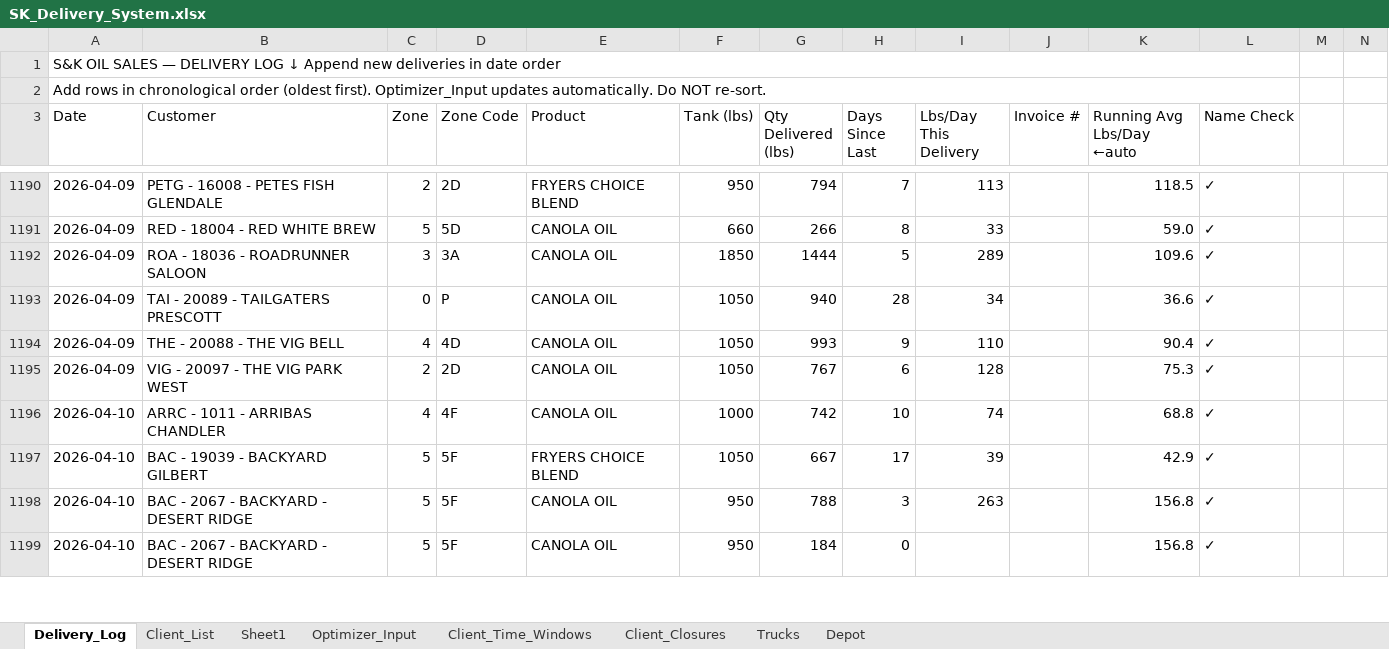
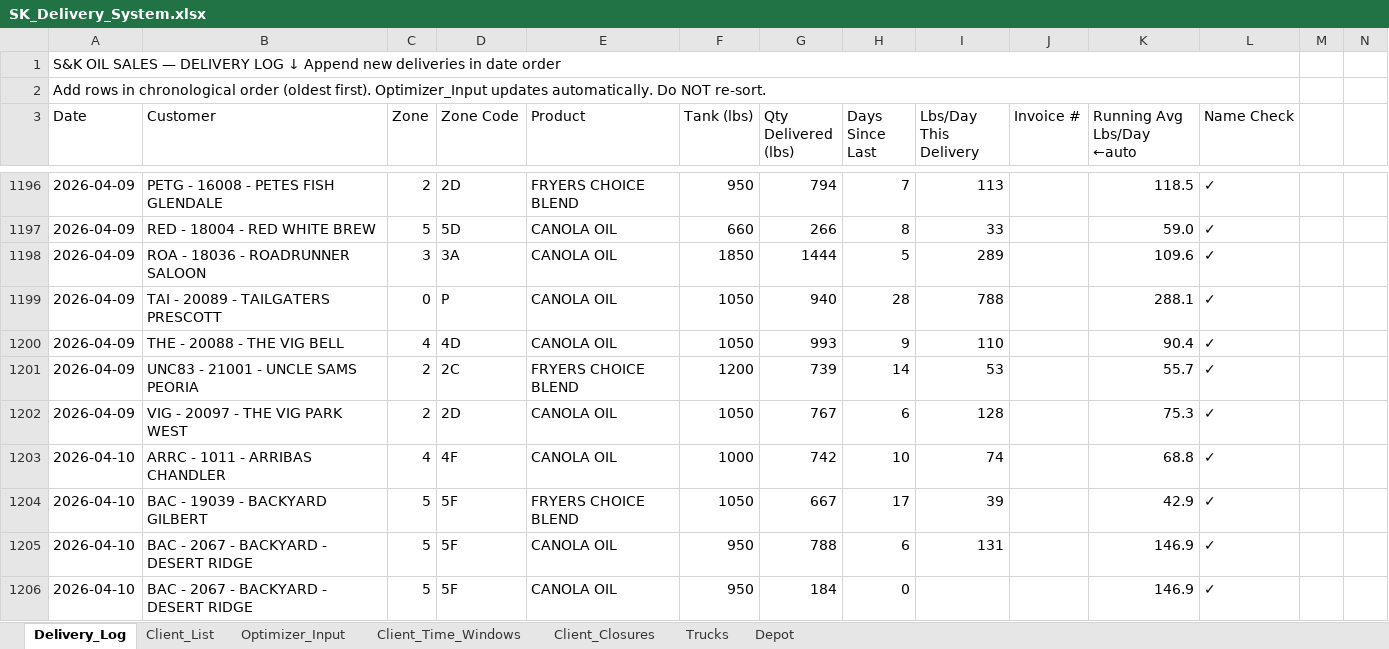
Before and after one commit to pabloherrer/sk_optimizer, an Excel workbook: data/SK_Delivery_System.xlsx, sheet Delivery_Log, drawn as a sheet; only a part is shown, gaps mark what is left out; values as stored, in another font and other column widths than the file's, no cell formats; conditional formats not drawn; addresses are those after the commit; the diff covers the shown part only; the diff names each change by its address in the sheet, - before the commit and + after, or states it on an @@ line.

```diff
--- a/data/SK_Delivery_System.xlsx (sheet Delivery_Log)
+++ b/data/SK_Delivery_System.xlsx (sheet Delivery_Log)
-sheet tab: Sheet1
-I1199 (Lbs/Day This Delivery): 34
+I1199 (Lbs/Day This Delivery): 788
-K1199 (Running Avg Lbs/Day ←auto): 36.6
+K1199 (Running Avg Lbs/Day ←auto): 288.1
+row 1201: 2026-04-09 | UNC83 - 21001 - UNCLE SAMS PEORIA | 2 | 2C | FRYERS CHOICE BLEND | 1200 | 739 | 14 | 53 |  | 55.7 | ✓
-H1205 (Days Since Last): 3
+H1205 (Days Since Last): 6
-I1205 (Lbs/Day This Delivery): 263
+I1205 (Lbs/Day This Delivery): 131
-K1205:K1206 (Running Avg Lbs/Day ←auto): 156.8
+K1205:K1206 (Running Avg Lbs/Day ←auto): 146.9
```
Also changed, not shown: 77 added rows, 9 removed rows, 1 moved row and 76 edited cells elsewhere in this sheet, sheet Optimizer_Input, sheet Client_List, cell formats, formulas that keep their value, hidden cells, 21 other files.
